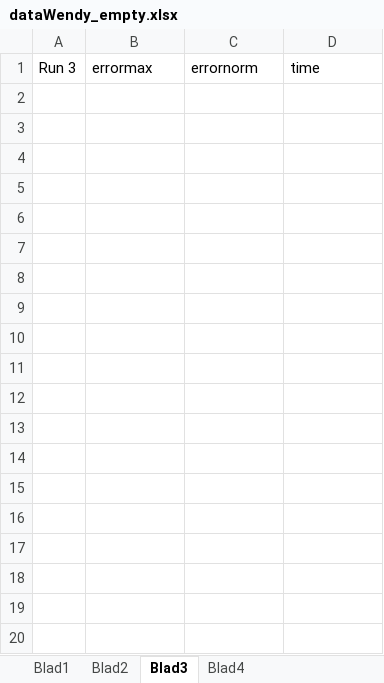
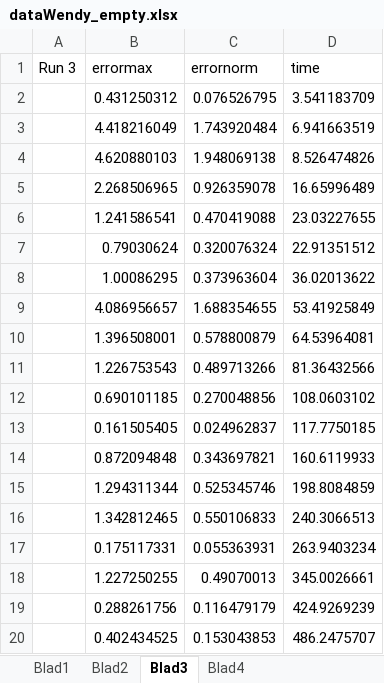
Before and after one commit to ArwinV/DomainIntegralEquationAssignment, an Excel workbook: dataWendy_empty.xlsx, sheet Blad3, drawn as a sheet; only a part is shown; values as stored, in another font and other column widths than the file's, no borders; the diff covers the shown part only; the diff names each change by its address in the sheet, - before the commit and + after, or states it on an @@ line.

```diff
--- a/dataWendy_empty.xlsx (sheet Blad3)
+++ b/dataWendy_empty.xlsx (sheet Blad3)
+row 2:  | 0.431250312 | 0.076526795 | 3.541183709
+row 3:  | 4.418216049 | 1.743920484 | 6.941663519
+row 4:  | 4.620880103 | 1.948069138 | 8.526474826
+row 5:  | 2.268506965 | 0.926359078 | 16.65996489
+row 6:  | 1.241586541 | 0.470419088 | 23.03227655
+row 7:  | 0.79030624 | 0.320076324 | 22.91351512
+row 8:  | 1.00086295 | 0.373963604 | 36.02013622
+row 9:  | 4.086956657 | 1.688354655 | 53.41925849
+row 10:  | 1.396508001 | 0.578800879 | 64.53964081
+row 11:  | 1.226753543 | 0.489713266 | 81.36432566
+row 12:  | 0.690101185 | 0.270048856 | 108.0603102
+row 13:  | 0.161505405 | 0.024962837 | 117.7750185
+row 14:  | 0.872094848 | 0.343697821 | 160.6119933
+row 15:  | 1.294311344 | 0.525345746 | 198.8084859
+row 16:  | 1.342812465 | 0.550106833 | 240.3066513
+row 17:  | 0.175117331 | 0.055363931 | 263.9403234
+row 18:  | 1.227250255 | 0.49070013 | 345.0026661
+row 19:  | 0.288261756 | 0.116479179 | 424.9269239
+row 20:  | 0.402434525 | 0.153043853 | 486.2475707
```
Also changed, not shown: 9 added rows elsewhere in this sheet, sheet Blad4.
